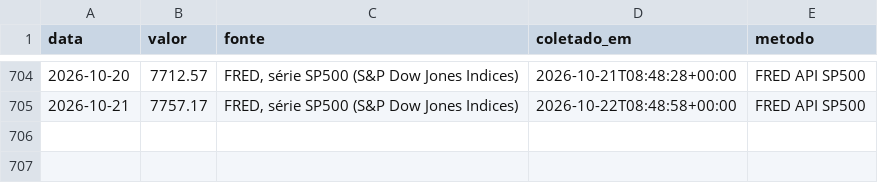
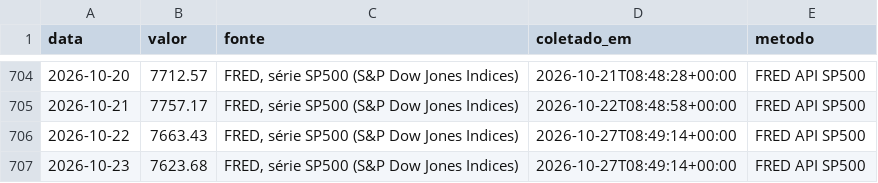
Before and after one commit to rjguimaraes/daily-brief, a CSV file: data/series/sp500.csv, drawn as a sheet; only a part is shown, gaps mark what is left out; the diff names each change by its address in the sheet, - before the commit and + after, or states it on an @@ line.

```diff
--- a/data/series/sp500.csv
+++ b/data/series/sp500.csv
+row 706: 2026-10-22 | 7663.43 | FRED, série SP500 (S&P Dow Jones Indices) | 2026-10-27T08:49:14+00:00 | FRED API SP500
+row 707: 2026-10-23 | 7623.68 | FRED, série SP500 (S&P Dow Jones Indices) | 2026-10-27T08:49:14+00:00 | FRED API SP500
```
Also changed, not shown: data/series/bitcoin.csv, data/series/boi_comum_go_sul.csv, 19 other files.
